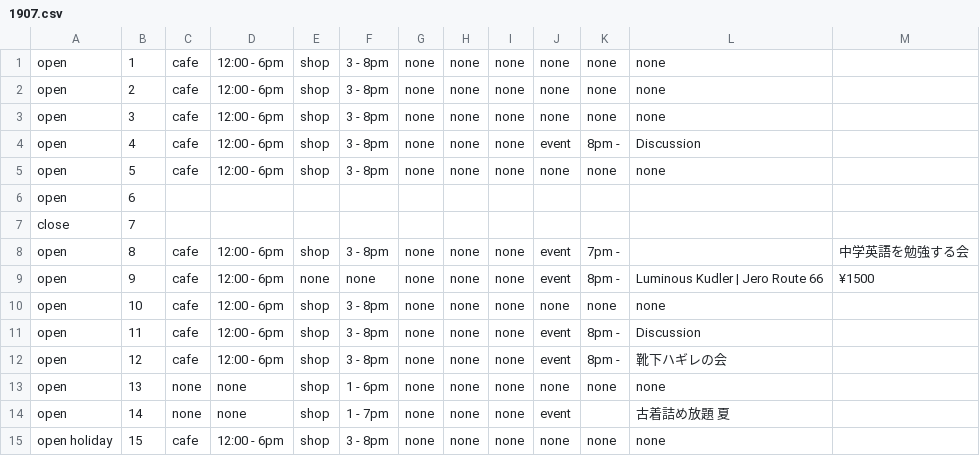
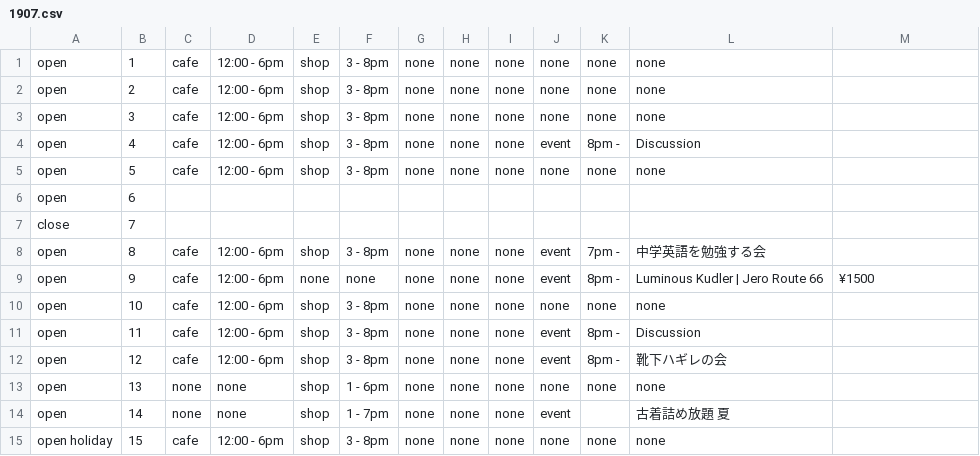
Before and after one commit to pe-hu/nishitemma, a CSV file: carender/1907.csv, drawn as a sheet; only a part is shown.

```diff
--- a/carender/1907.csv
+++ b/carender/1907.csv
@@ -7,3 +7,3 @@ open,6
 close,7
-open,8,cafe,12:00 - 6pm,shop,3 - 8pm,none,none,none,event,7pm -,,中学英語を勉強する会
+open,8,cafe,12:00 - 6pm,shop,3 - 8pm,none,none,none,event,7pm -,中学英語を勉強する会,
 open,9,cafe,12:00 - 6pm,none,none,none,none,none,event,8pm -,"Luminous Kudler | Jero Route 66",¥1500
```
Also changed, not shown: 1 other file.
